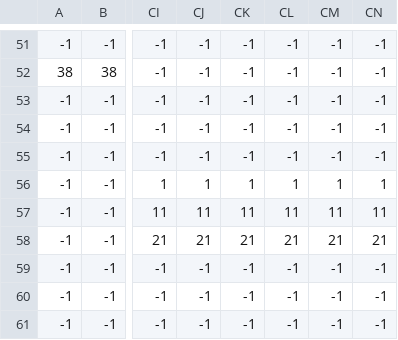
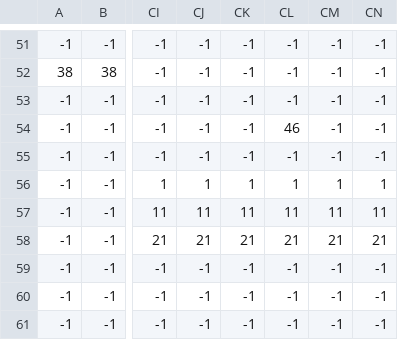
Before and after one commit to GabrielTeixeiraC/fragments-of-the-sky, a CSV file: Assets/Levels/Level1/level1-swamp_BlockLayer1.csv, drawn as a sheet; only a part is shown, gaps mark what is left out; the diff names each change by its address in the sheet, - before the commit and + after, or states it on an @@ line.

Commit message:
feat: add level 1 enemy

```diff
--- a/Assets/Levels/Level1/level1-swamp_BlockLayer1.csv
+++ b/Assets/Levels/Level1/level1-swamp_BlockLayer1.csv
-CL54: -1
+CL54: 46
```
Also changed, not shown: Assets/Levels/Level1/level1-swamp_BlockLayer2.csv, 18 other files.
